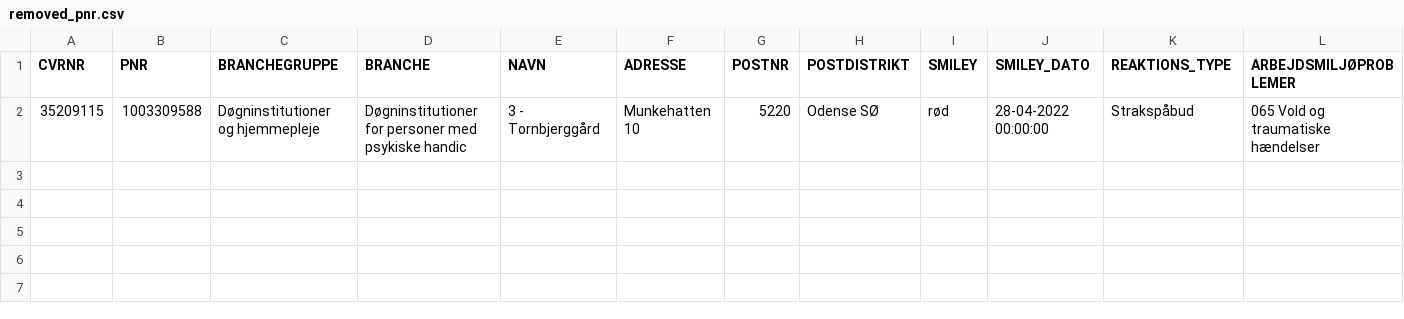
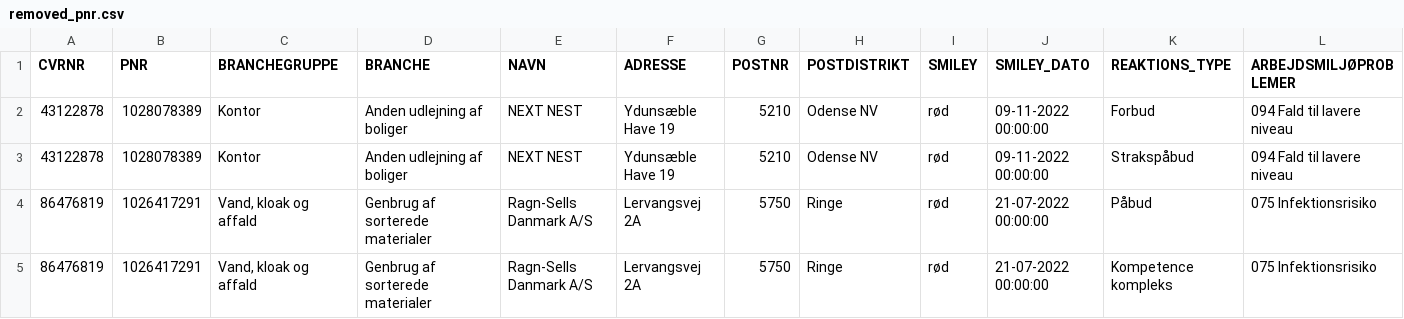
Before and after one commit to TV2-Fyn/scraping-af-arbejdstilsynets-smileyordning, a CSV file: csv/removed_pnr.csv, drawn as a sheet; only a part is shown; removed rows and columns are numbered as before the commit, all else as after; rows hold the shown columns only; the diff names each change by its address in the sheet, - before the commit and + after, or states it on an @@ line.

```diff
--- a/csv/removed_pnr.csv
+++ b/csv/removed_pnr.csv
-row 2: 35209115 | 1003309588 | Døgninstitutioner og hjemmepleje | Døgninstitutioner for personer med psykiske handic | 3 - Tornbjerggård | Munkehatten 10 | 5220 | Odense SØ | rød | 28-04-2022 00:00:00 | Strakspåbud | 065 Vold og traumatiske hændelser
+row 2: 43122878 | 1028078389 | Kontor | Anden udlejning af boliger | NEXT NEST | Ydunsæble Have 19 | 5210 | Odense NV | rød | 09-11-2022 00:00:00 | Forbud | 094 Fald til lavere niveau
+row 3: 43122878 | 1028078389 | Kontor | Anden udlejning af boliger | NEXT NEST | Ydunsæble Have 19 | 5210 | Odense NV | rød | 09-11-2022 00:00:00 | Strakspåbud | 094 Fald til lavere niveau
+row 4: 86476819 | 1026417291 | Vand, kloak og affald | Genbrug af sorterede materialer | Ragn-Sells Danmark A/S | Lervangsvej 2A | 5750 | Ringe | rød | 21-07-2022 00:00:00 | Påbud | 075 Infektionsrisiko
+row 5: 86476819 | 1026417291 | Vand, kloak og affald | Genbrug af sorterede materialer | Ragn-Sells Danmark A/S | Lervangsvej 2A | 5750 | Ringe | rød | 21-07-2022 00:00:00 | Kompetence kompleks | 075 Infektionsrisiko
```
